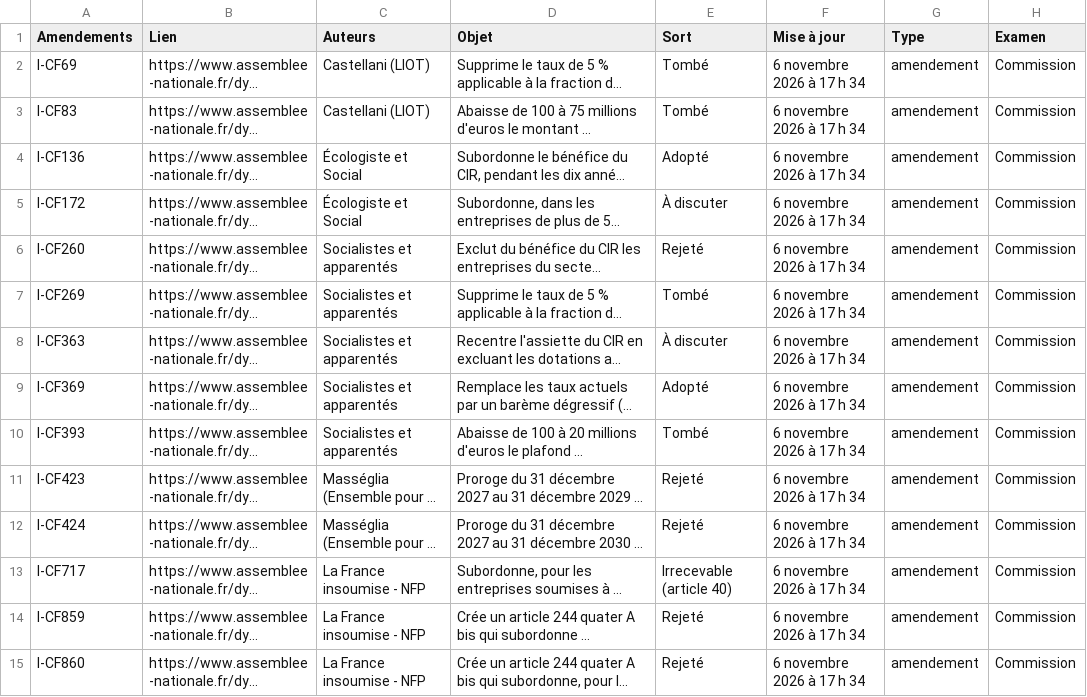
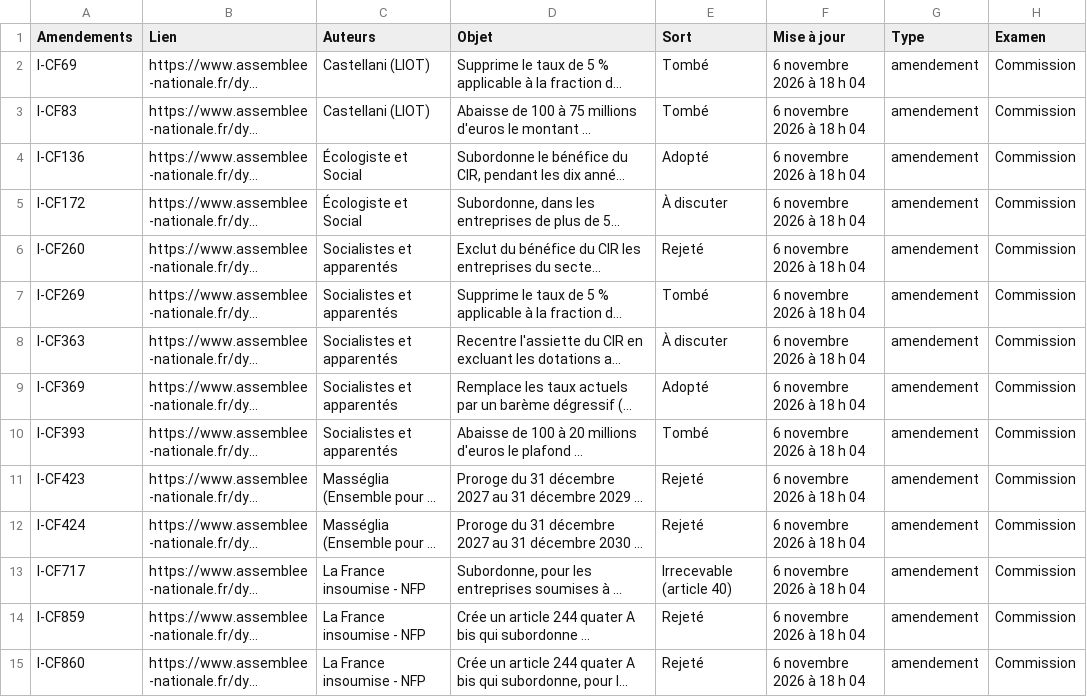
Before and after one commit to remzerzer/suiviplf-, a CSV file: donnees/amendements-cir-plf-2027.csv, drawn as a sheet; only a part is shown; long unchanged cells end in …; the diff covers the shown part only; the diff names each change by its address in the sheet, - before the commit and + after, or states it on an @@ line.

Commit message:
Tableau CIR PLF 2027 - 88 amendements

```diff
--- a/donnees/amendements-cir-plf-2027.csv
+++ b/donnees/amendements-cir-plf-2027.csv
-F2:F15 (Mise à jour): 6 novembre 2026 à 17 h 34
+F2:F15 (Mise à jour): 6 novembre 2026 à 18 h 04
```
Also changed, not shown: 74 edited cells elsewhere in this file.
